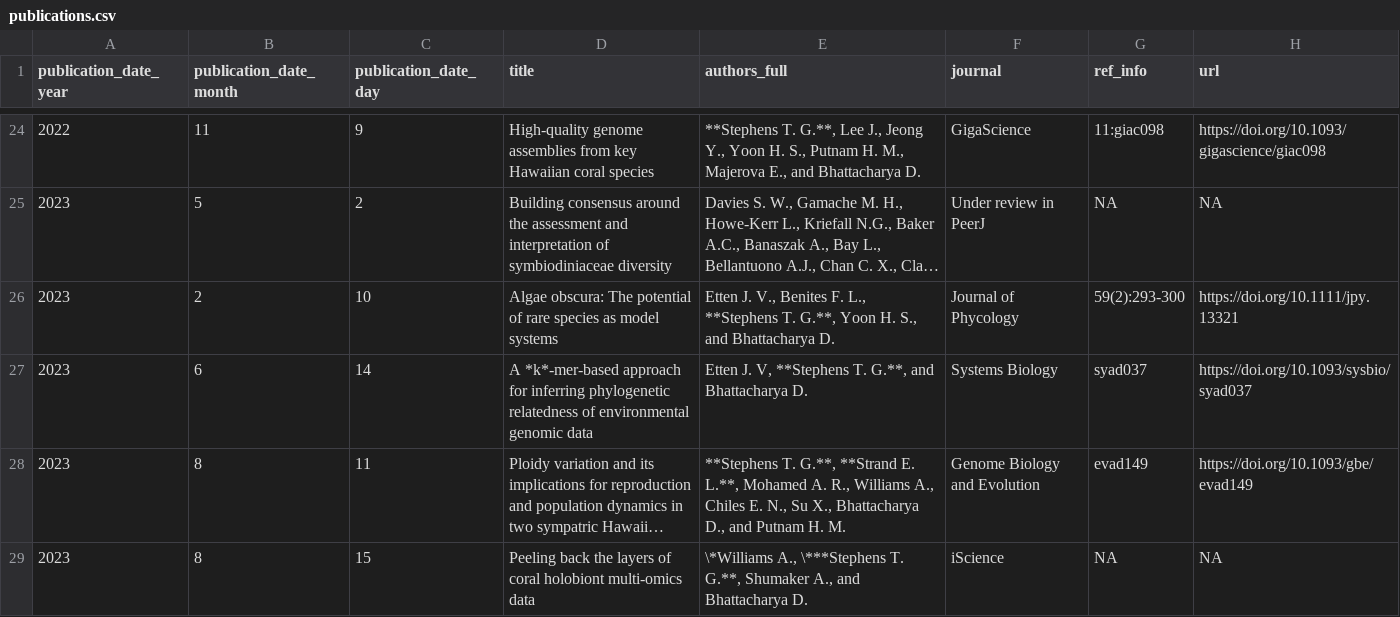
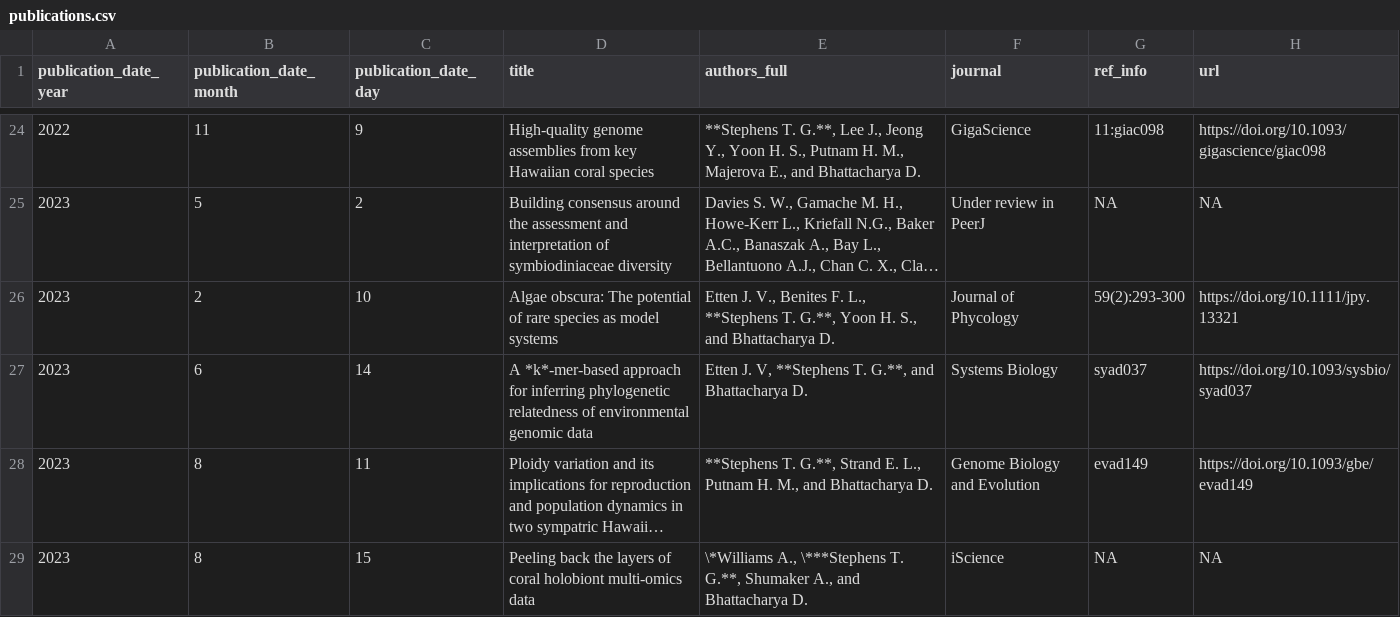
Before and after one commit to TimothyStephens/timothystephens.github.io, a CSV file: publications.csv, drawn as a sheet; only a part is shown, gaps mark what is left out; long unchanged cells end in …; the diff names each change by its address in the sheet, - before the commit and + after, or states it on an @@ line.

```diff
--- a/publications.csv
+++ b/publications.csv
-E28 (authors_full): …T. G.**, **Strand E. L.**, Mohamed A. R., Williams A., Chiles E. N., Su X., Bhattacharya D., and Putnam H. M.
+E28 (authors_full): …T. G.**, Strand E. L., Putnam H. M., and Bhattacharya D.
```
Also changed, not shown: 8 other files.
